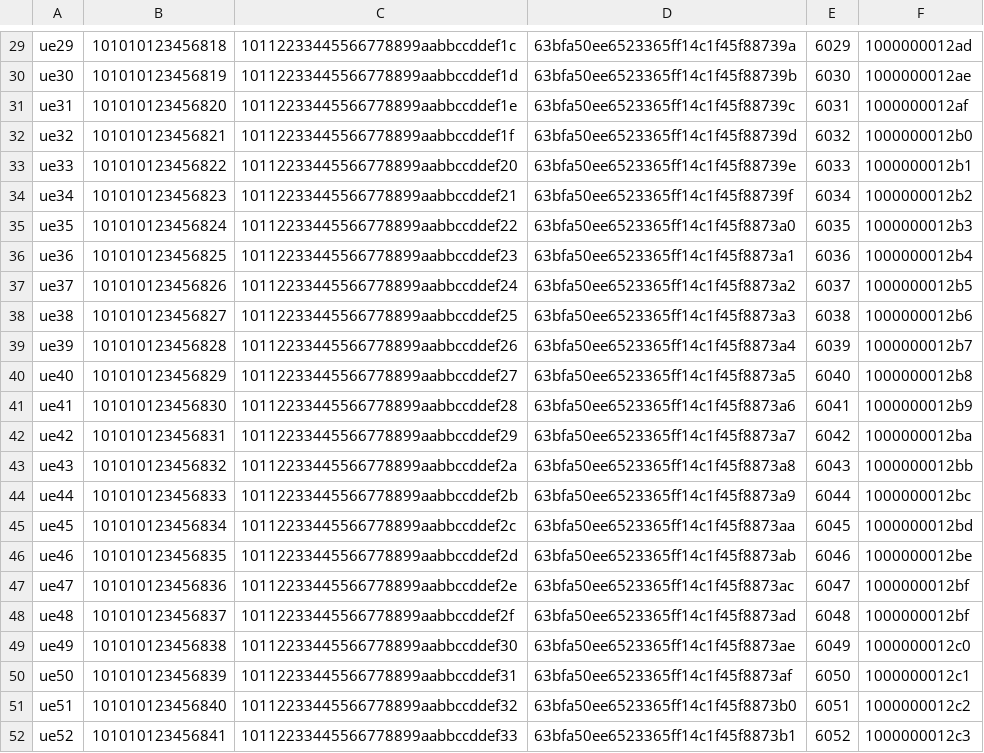
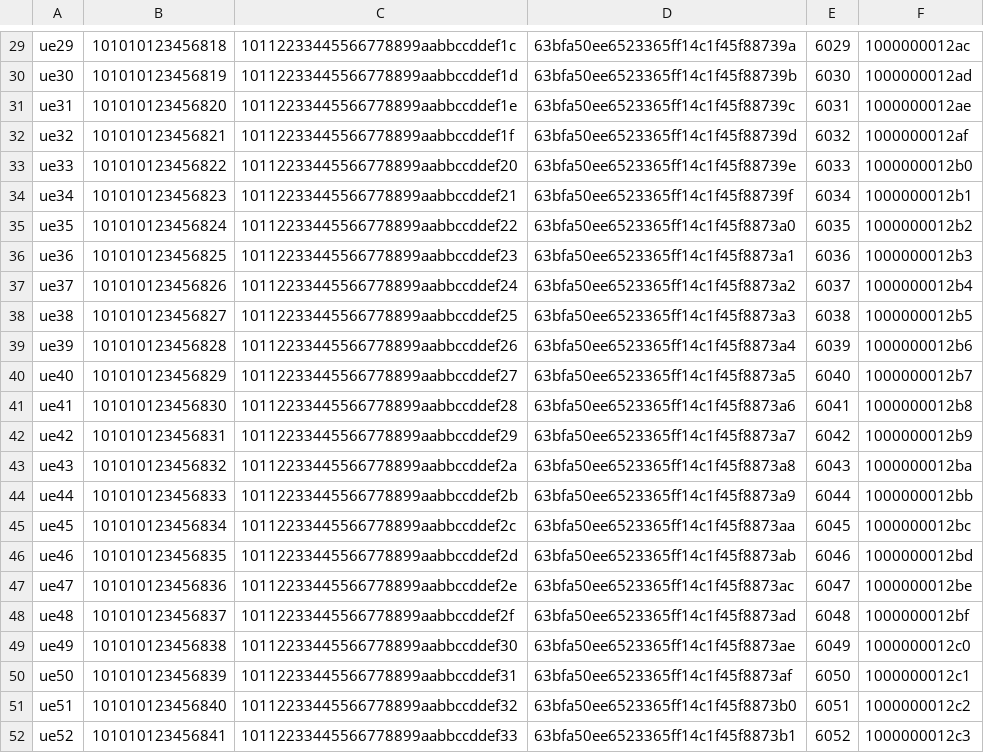
Before and after one commit to vipul11114u/softle, a CSV file: vnfs/srsepc/user_db.csv, drawn as a sheet; only a part is shown, gaps mark what is left out; the diff covers the shown part only; the diff names each change by its address in the sheet, - before the commit and + after, or states it on an @@ line.

```diff
--- a/vnfs/srsepc/user_db.csv
+++ b/vnfs/srsepc/user_db.csv
-F29: 1000000012ad
+F29: 1000000012ac
-F30: 1000000012ae
+F30: 1000000012ad
-F31: 1000000012af
+F31: 1000000012ae
-F32: 1000000012b0
+F32: 1000000012af
-F33: 1000000012b1
+F33: 1000000012b0
-F34: 1000000012b2
+F34: 1000000012b1
-F35: 1000000012b3
+F35: 1000000012b2
-F36: 1000000012b4
+F36: 1000000012b3
-F37: 1000000012b5
+F37: 1000000012b4
-F38: 1000000012b6
+F38: 1000000012b5
-F39: 1000000012b7
+F39: 1000000012b6
-F40: 1000000012b8
+F40: 1000000012b7
-F41: 1000000012b9
+F41: 1000000012b8
-F42: 1000000012ba
+F42: 1000000012b9
-F43: 1000000012bb
+F43: 1000000012ba
-F44: 1000000012bc
+F44: 1000000012bb
-F45: 1000000012bd
+F45: 1000000012bc
-F46: 1000000012be
+F46: 1000000012bd
-F47: 1000000012bf
+F47: 1000000012be
```
Also changed, not shown: 28 edited cells elsewhere in this file, 4 other files.
